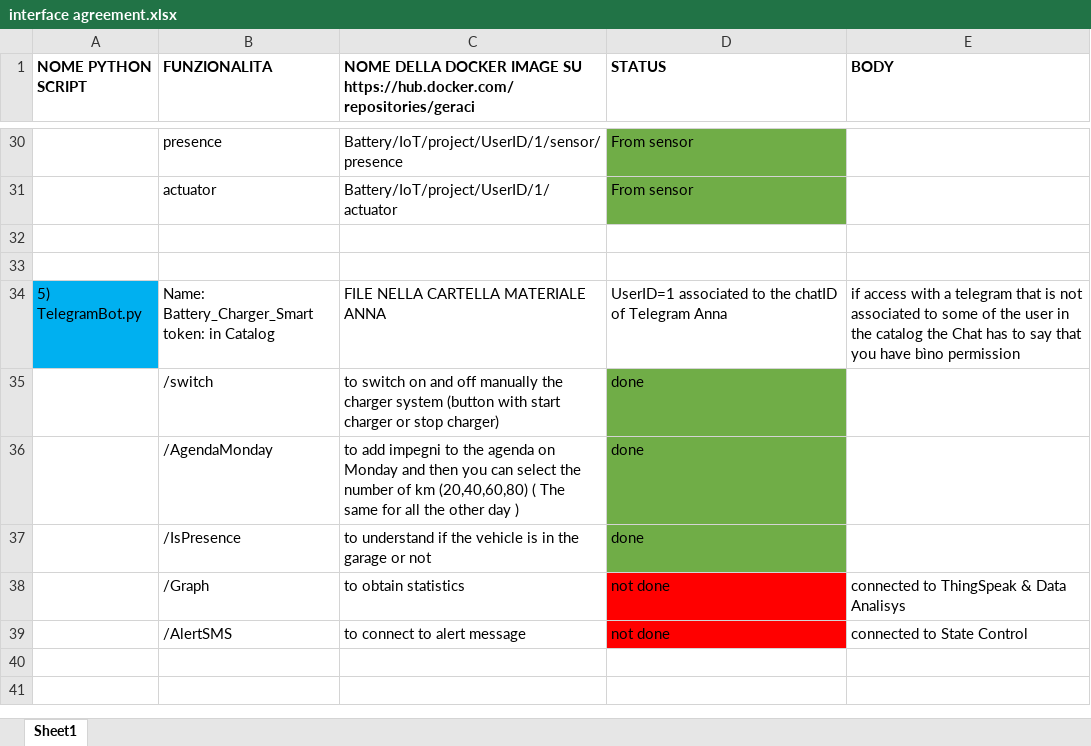
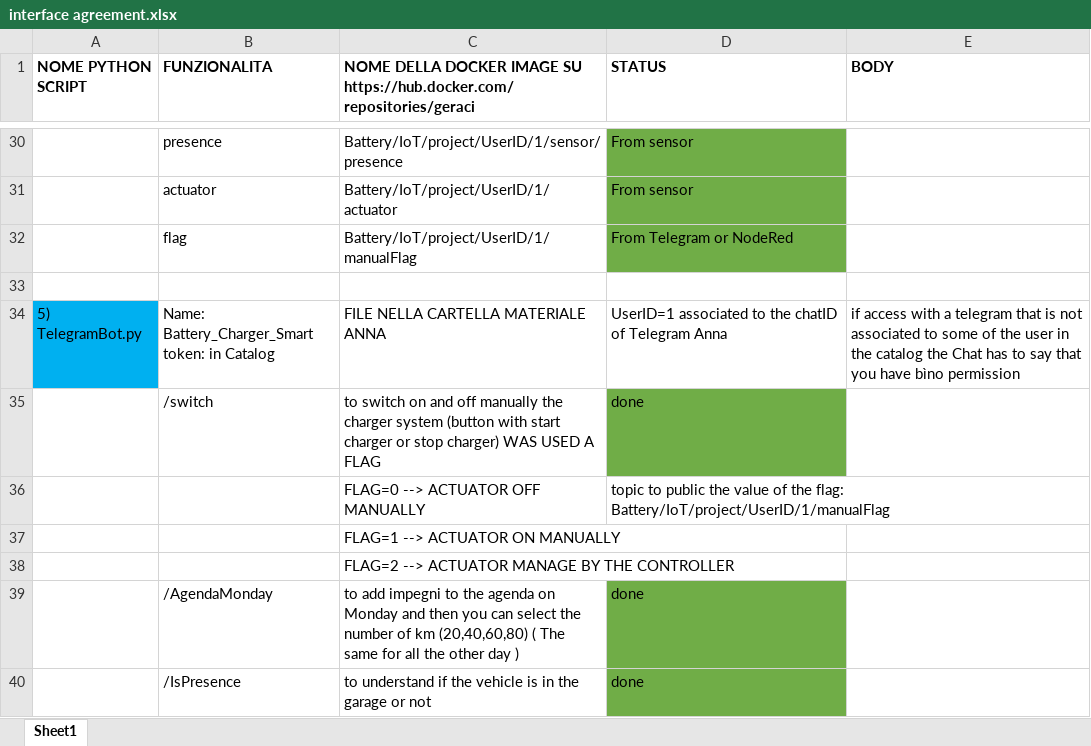
Before and after one commit to annageraci/Battery_Charger_Smart, an Excel workbook: interface agreement.xlsx, sheet Sheet1, drawn as a sheet; only a part is shown, gaps mark what is left out; the shorter side is filled out with more unchanged rows; values as stored, in another font and other column widths than the file's, no borders; the diff names each change by its address in the sheet, - before the commit and + after, or states it on an @@ line.

```diff
--- a/interface agreement.xlsx (sheet Sheet1)
+++ b/interface agreement.xlsx (sheet Sheet1)
-row 32: (empty)
+row 32:  | flag | Battery/IoT/project/UserID/1/manualFlag | From Telegram or NodeRed
-D32 fill: none
+D32 fill: #70AD47
-C35: …stop charger)
+C35: …stop charger) WAS USED A FLAG
+row 36:  |  | FLAG=0 --> ACTUATOR OFF MANUALLY | topic to public the value of the flag: Battery/IoT/project/UserID/1/manualFlag
+row 37:  |  | FLAG=1 --> ACTUATOR ON MANUALLY
+row 38:  |  | FLAG=2 --> ACTUATOR MANAGE BY THE CONTROLLER
```
Also changed, not shown: 1 other file.
